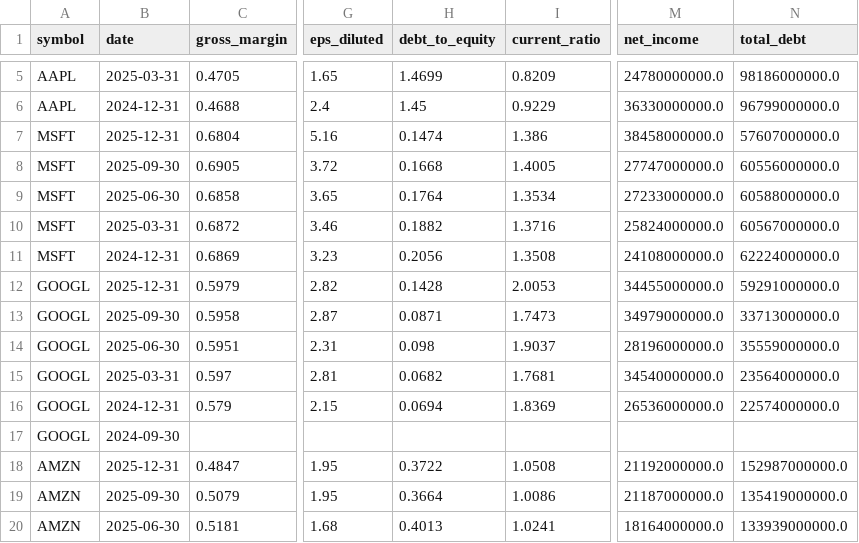
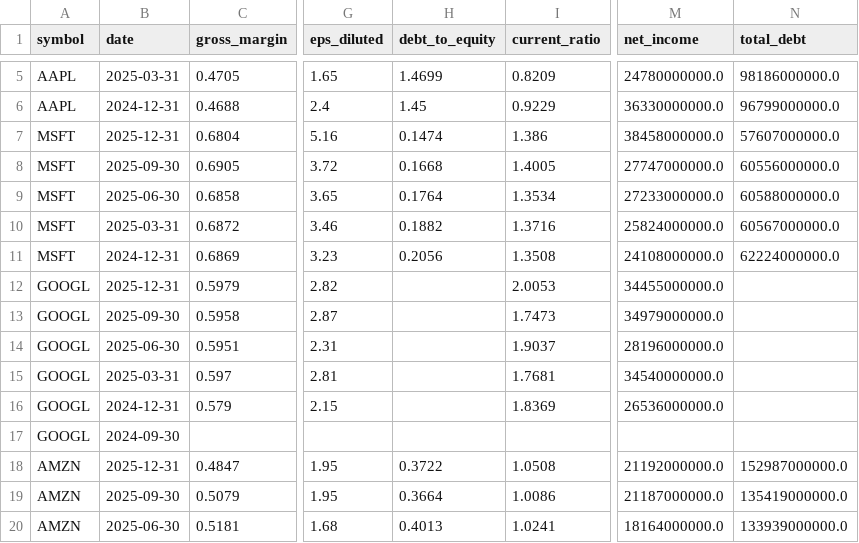
Before and after one commit to altonbot42/magnificent7-dashboard, a CSV file: data/csv/ratios.csv, drawn as a sheet; only a part is shown, gaps mark what is left out; the diff names each change by its address in the sheet, - before the commit and + after, or states it on an @@ line.

```diff
--- a/data/csv/ratios.csv
+++ b/data/csv/ratios.csv
-H12 (debt_to_equity): 0.1428
+H12 (debt_to_equity): (empty)
-N12 (total_debt): 59291000000.0
+N12 (total_debt): (empty)
-H13 (debt_to_equity): 0.0871
+H13 (debt_to_equity): (empty)
-N13 (total_debt): 33713000000.0
+N13 (total_debt): (empty)
-H14 (debt_to_equity): 0.098
+H14 (debt_to_equity): (empty)
-N14 (total_debt): 35559000000.0
+N14 (total_debt): (empty)
-H15 (debt_to_equity): 0.0682
+H15 (debt_to_equity): (empty)
-N15 (total_debt): 23564000000.0
+N15 (total_debt): (empty)
-H16 (debt_to_equity): 0.0694
+H16 (debt_to_equity): (empty)
-N16 (total_debt): 22574000000.0
+N16 (total_debt): (empty)
```
Also changed, not shown: data/csv/balance_sheet.csv.
